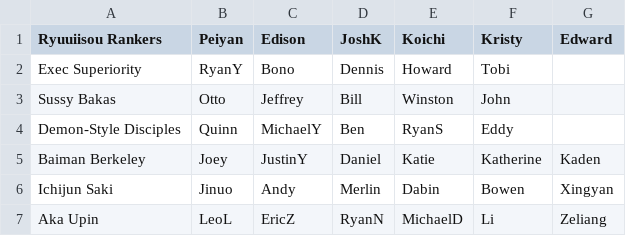
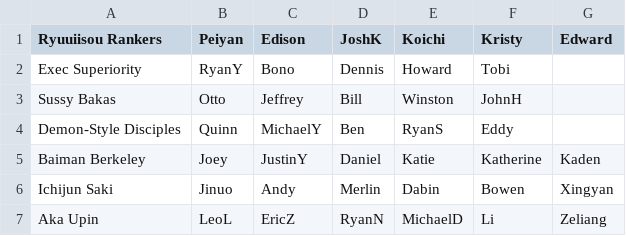
Before and after one commit to Redorangegamez/MJSTeamLeagueBot, a CSV file: teams.csv, drawn as a sheet; only a part is shown.

Commit message:
Update teams.csv

```diff
--- a/teams.csv
+++ b/teams.csv
@@ -2,3 +2,3 @@ Ryuuiisou Rankers,Peiyan,Edison,JoshK,Koichi,Kristy,Edward
 Exec Superiority,RyanY,Bono,Dennis,Howard,Tobi,
-Sussy Bakas,Otto,Jeffrey,Bill,Winston,John,
+Sussy Bakas,Otto,Jeffrey,Bill,Winston,JohnH,
 Demon-Style Disciples,Quinn,MichaelY,Ben,RyanS,Eddy,
```
